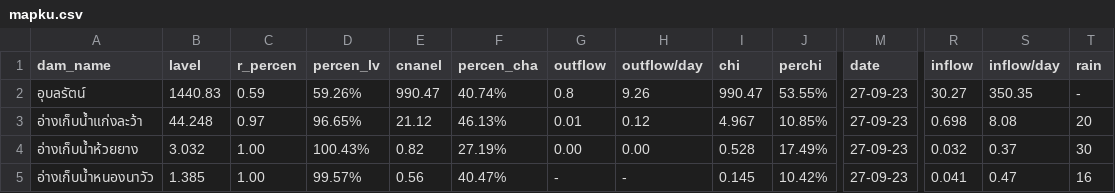
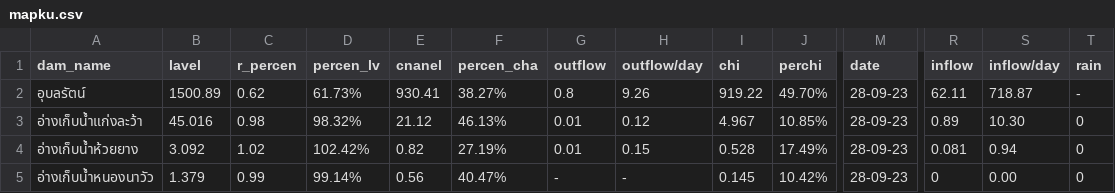
Before and after one commit to janeprapha/janemap, a CSV file: mapku.csv, drawn as a sheet; only a part is shown, gaps mark what is left out; the diff covers the shown part only; the diff names each change by its address in the sheet, - before the commit and + after, or states it on an @@ line.

Commit message:
Add files via upload

```diff
--- a/mapku.csv
+++ b/mapku.csv
-B2 (lavel): 1440.83
+B2 (lavel): 1500.89
-C2 (r_percen): 0.59
+C2 (r_percen): 0.62
-D2 (percen_lv): 59.26%
+D2 (percen_lv): 61.73%
-E2 (cnanel): 990.47
+E2 (cnanel): 930.41
-F2 (percen_cha): 40.74%
+F2 (percen_cha): 38.27%
-I2 (chi): 990.47
+I2 (chi): 919.22
-J2 (perchi): 53.55%
+J2 (perchi): 49.70%
-M2:M5 (date): 27-09-23
+M2:M5 (date): 28-09-23
-R2 (inflow): 30.27
+R2 (inflow): 62.11
-S2 (inflow/day): 350.35
+S2 (inflow/day): 718.87
-B3 (lavel): 44.248
+B3 (lavel): 45.016
-C3 (r_percen): 0.97
+C3 (r_percen): 0.98
-D3 (percen_lv): 96.65%
+D3 (percen_lv): 98.32%
-R3 (inflow): 0.698
+R3 (inflow): 0.89
-S3 (inflow/day): 8.08
+S3 (inflow/day): 10.30
-T3 (rain): 20
+T3 (rain): 0
-B4 (lavel): 3.032
+B4 (lavel): 3.092
-C4 (r_percen): 1.00
+C4 (r_percen): 1.02
-D4 (percen_lv): 100.43%
+D4 (percen_lv): 102.42%
-G4 (outflow): 0.00
+G4 (outflow): 0.01
-H4 (outflow/day): 0.00
+H4 (outflow/day): 0.15
-R4 (inflow): 0.032
+R4 (inflow): 0.081
-S4 (inflow/day): 0.37
+S4 (inflow/day): 0.94
-T4 (rain): 30
+T4 (rain): 0
-B5 (lavel): 1.385
+B5 (lavel): 1.379
-C5 (r_percen): 1.00
+C5 (r_percen): 0.99
-D5 (percen_lv): 99.57%
+D5 (percen_lv): 99.14%
-R5 (inflow): 0.041
+R5 (inflow): 0
-S5 (inflow/day): 0.47
+S5 (inflow/day): 0.00
-T5 (rain): 16
+T5 (rain): 0
```
Also changed, not shown: 66 edited cells elsewhere in this file.
